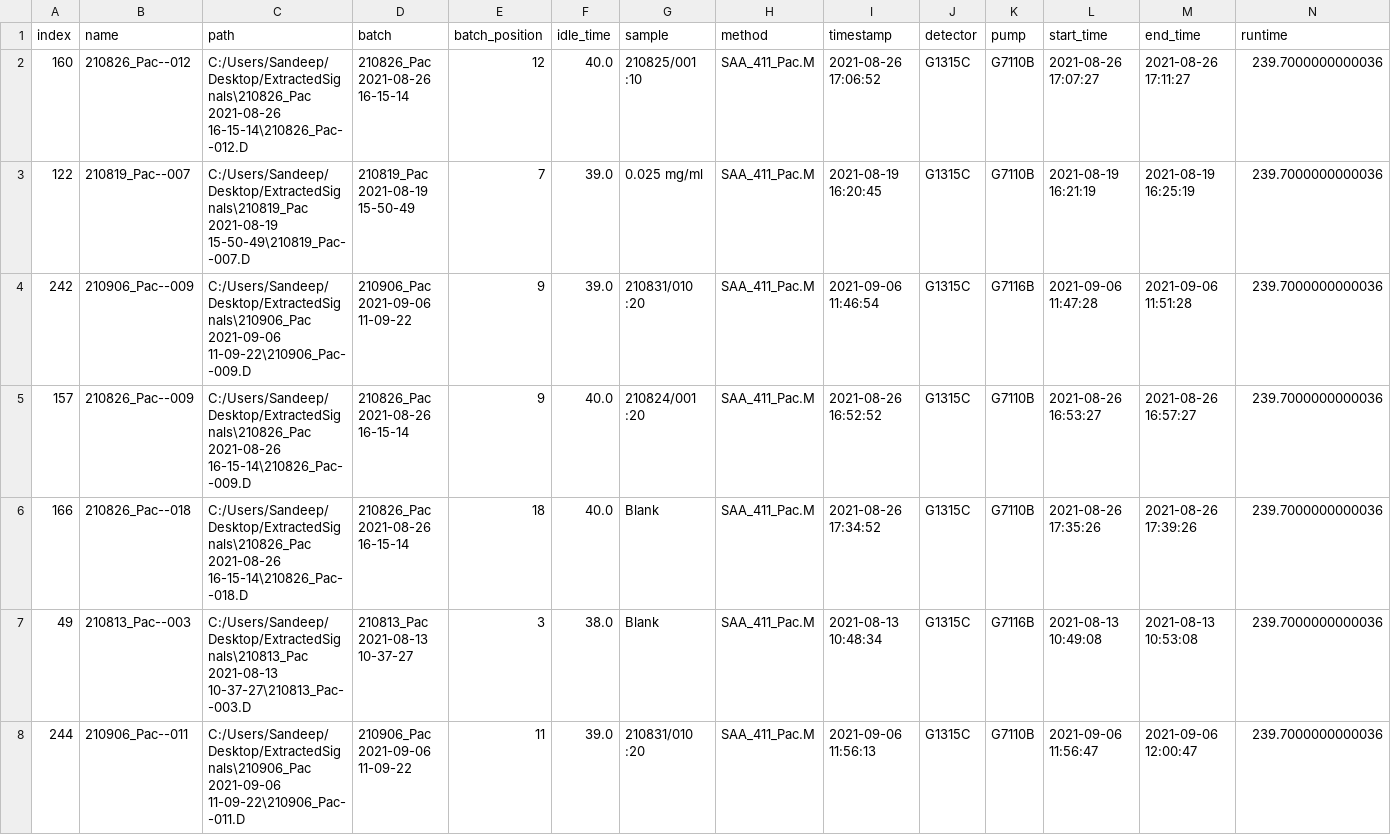
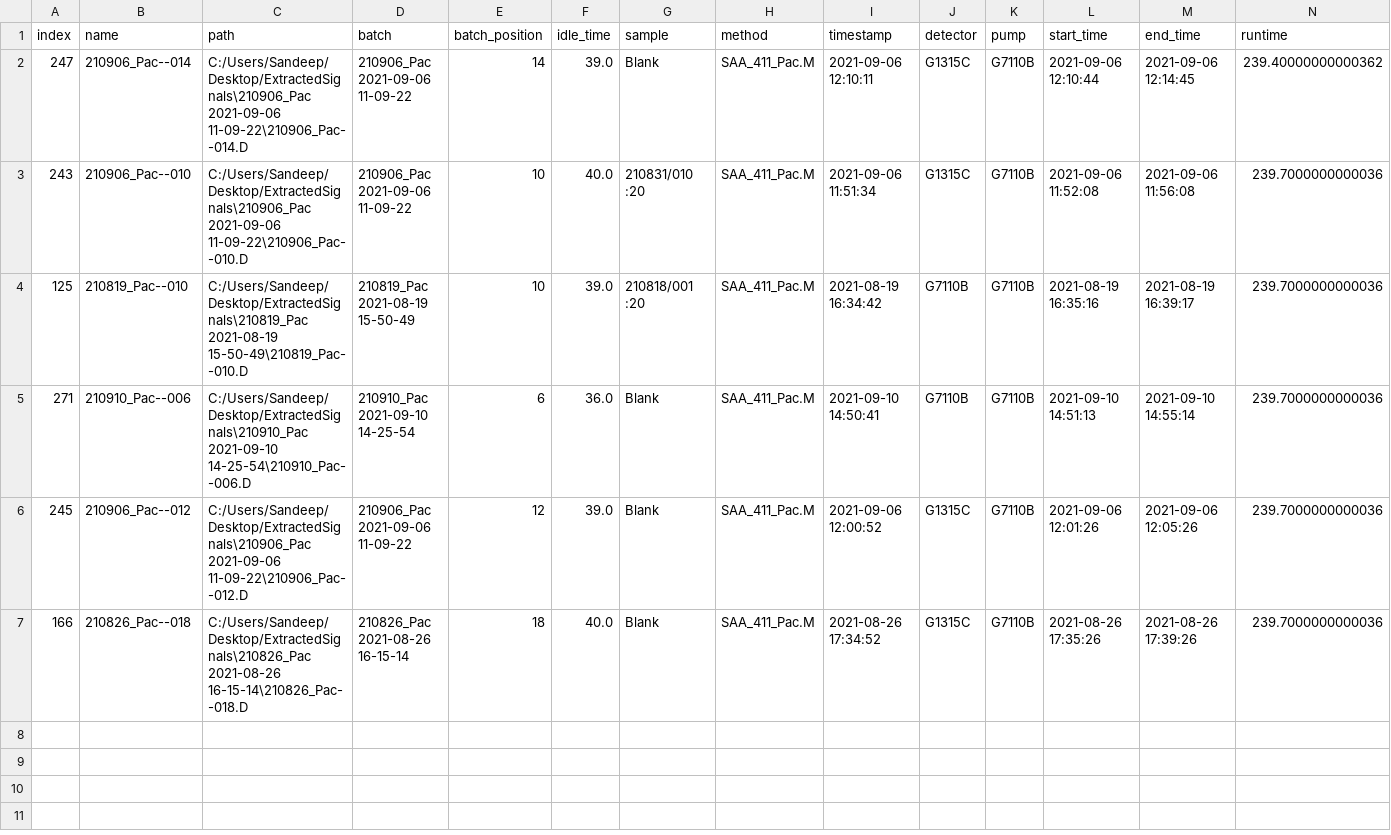
Before and after one commit to odea-project/StreamPort, a CSV file: dev/test3_metadata.csv, drawn as a sheet; only a part is shown; the diff covers the shown part only.

```diff
--- a/dev/test3_metadata.csv
+++ b/dev/test3_metadata.csv
@@ -1,8 +1,7 @@
 index,name,path,batch,batch_position,idle_time,sample,method,timestamp,detector,pump,start_time,end_time,runtime
-160,210826_Pac--012,C:/Users/Sandeep/Desktop/ExtractedSignals\210826_Pac 2021-08-26 16-15-14\210826_Pac--012.D,210826_Pac 2021-08-26 16-15-14,12,40.0,210825/001 :10,SAA_411_Pac.M,2021-08-26 17:06:52,G1315C,G7110B,2021-08-26 17:07:27,2021-08-26 17:11:27,239.7000000000036
-122,210819_Pac--007,C:/Users/Sandeep/Desktop/ExtractedSignals\210819_Pac 2021-08-19 15-50-49\210819_Pac--007.D,210819_Pac 2021-08-19 15-50-49,7,39.0,0.025 mg/ml,SAA_411_Pac.M,2021-08-19 16:20:45,G1315C,G7110B,2021-08-19 16:21:19,2021-08-19 16:25:19,239.7000000000036
-242,210906_Pac--009,C:/Users/Sandeep/Desktop/ExtractedSignals\210906_Pac 2021-09-06 11-09-22\210906_Pac--009.D,210906_Pac 2021-09-06 11-09-22,9,39.0,210831/010 :20,SAA_411_Pac.M,2021-09-06 11:46:54,G1315C,G7116B,2021-09-06 11:47:28,2021-09-06 11:51:28,239.7000000000036
-157,210826_Pac--009,C:/Users/Sandeep/Desktop/ExtractedSignals\210826_Pac 2021-08-26 16-15-14\210826_Pac--009.D,210826_Pac 2021-08-26 16-15-14,9,40.0,210824/001 :20,SAA_411_Pac.M,2021-08-26 16:52:52,G1315C,G7110B,2021-08-26 16:53:27,2021-08-26 16:57:27,239.7000000000036
+247,210906_Pac--014,C:/Users/Sandeep/Desktop/ExtractedSignals\210906_Pac 2021-09-06 11-09-22\210906_Pac--014.D,210906_Pac 2021-09-06 11-09-22,14,39.0,Blank,SAA_411_Pac.M,2021-09-06 12:10:11,G1315C,G7110B,2021-09-06 12:10:44,2021-09-06 12:14:45,239.40000000000362
+243,210906_Pac--010,C:/Users/Sandeep/Desktop/ExtractedSignals\210906_Pac 2021-09-06 11-09-22\210906_Pac--010.D,210906_Pac 2021-09-06 11-09-22,10,40.0,210831/010 :20,SAA_411_Pac.M,2021-09-06 11:51:34,G1315C,G7110B,2021-09-06 11:52:08,2021-09-06 11:56:08,239.7000000000036
+125,210819_Pac--010,C:/Users/Sandeep/Desktop/ExtractedSignals\210819_Pac 2021-08-19 15-50-49\210819_Pac--010.D,210819_Pac 2021-08-19 15-50-49,10,39.0,210818/001 :20,SAA_411_Pac.M,2021-08-19 16:34:42,G7110B,G7110B,2021-08-19 16:35:16,2021-08-19 16:39:17,239.7000000000036
+271,210910_Pac--006,C:/Users/Sandeep/Desktop/ExtractedSignals\210910_Pac 2021-09-10 14-25-54\210910_Pac--006.D,210910_Pac 2021-09-10 14-25-54,6,36.0,Blank,SAA_411_Pac.M,2021-09-10 14:50:41,G7110B,G7110B,2021-09-10 14:51:13,2021-09-10 14:55:14,239.7000000000036
+245,210906_Pac--012,C:/Users/Sandeep/Desktop/ExtractedSignals\210906_Pac 2021-09-06 11-09-22\210906_Pac--012.D,210906_Pac 2021-09-06 11-09-22,12,39.0,Blank,SAA_411_Pac.M,2021-09-06 12:00:52,G1315C,G7110B,2021-09-06 12:01:26,2021-09-06 12:05:26,239.7000000000036
 166,210826_Pac--018,C:/Users/Sandeep/Desktop/ExtractedSignals\210826_Pac 2021-08-26 16-15-14\210826_Pac--018.D,210826_Pac 2021-08-26 16-15-14,18,40.0,Blank,SAA_411_Pac.M,2021-08-26 17:34:52,G1315C,G7110B,2021-08-26 17:35:26,2021-08-26 17:39:26,239.7000000000036
-49,210813_Pac--003,C:/Users/Sandeep/Desktop/ExtractedSignals\210813_Pac 2021-08-13 10-37-27\210813_Pac--003.D,210813_Pac 2021-08-13 10-37-27,3,38.0,Blank,SAA_411_Pac.M,2021-08-13 10:48:34,G1315C,G7116B,2021-08-13 10:49:08,2021-08-13 10:53:08,239.7000000000036
-244,210906_Pac--011,C:/Users/Sandeep/Desktop/ExtractedSignals\210906_Pac 2021-09-06 11-09-22\210906_Pac--011.D,210906_Pac 2021-09-06 11-09-22,11,39.0,210831/010 :20,SAA_411_Pac.M,2021-09-06 11:56:13,G1315C,G7110B,2021-09-06 11:56:47,2021-09-06 12:00:47,239.7000000000036
```
Also changed, not shown: 1 removed row elsewhere in this file, dev/test3_features.csv, dev/test4_features.csv, 31 other files.
